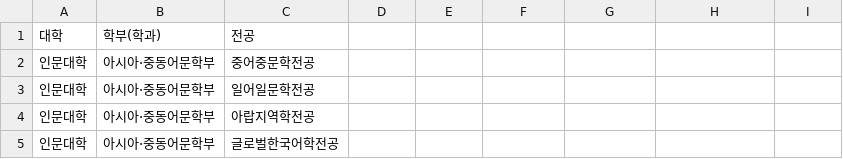
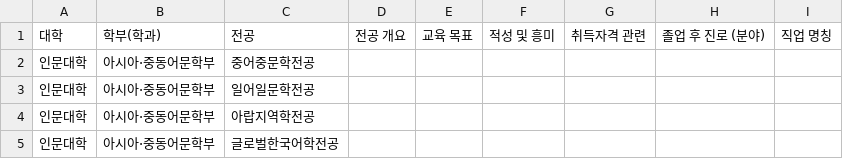
Before and after one commit to takjakim/hsmatching, a CSV file: src/data/major_list.csv, drawn as a sheet; only a part is shown; the diff covers the shown part only.

```diff
--- a/src/data/major_list.csv
+++ b/src/data/major_list.csv
@@ -1 +1 @@
-대학,학부(학과),전공
+대학,학부(학과),전공,전공 개요,교육 목표,적성 및 흥미,취득자격 관련,졸업 후 진로 (분야),직업 명칭
```
Also changed, not shown: 7 edited cells elsewhere in this file, 12 other files.
